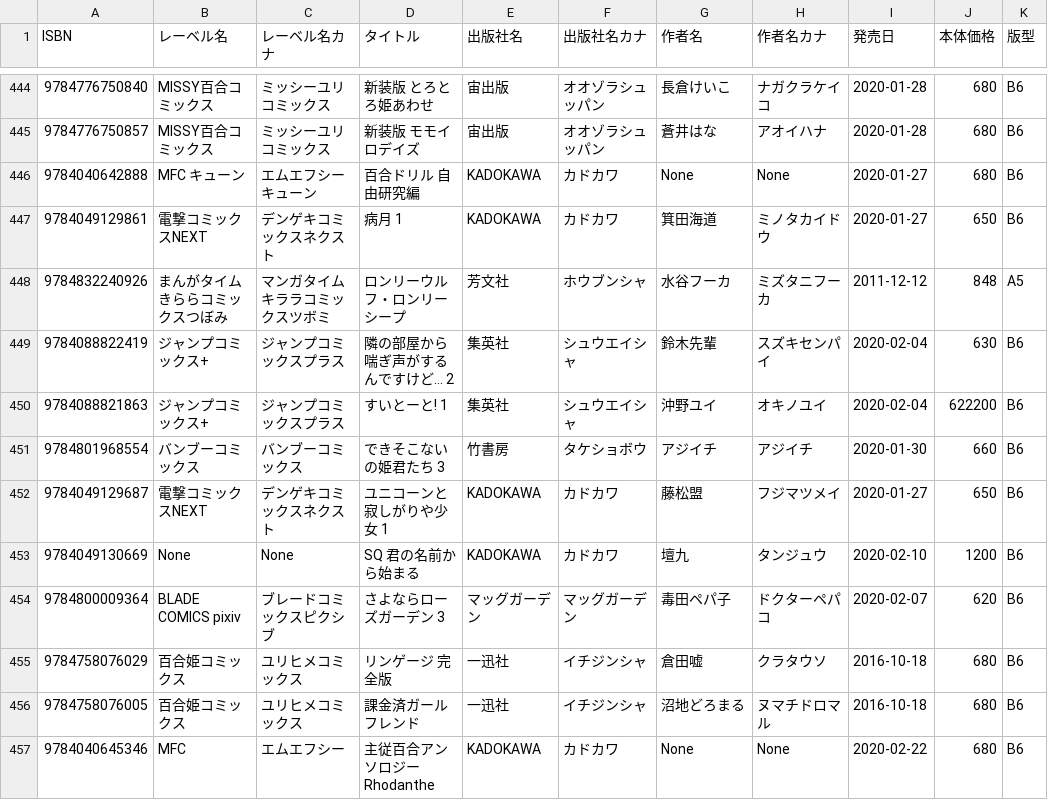
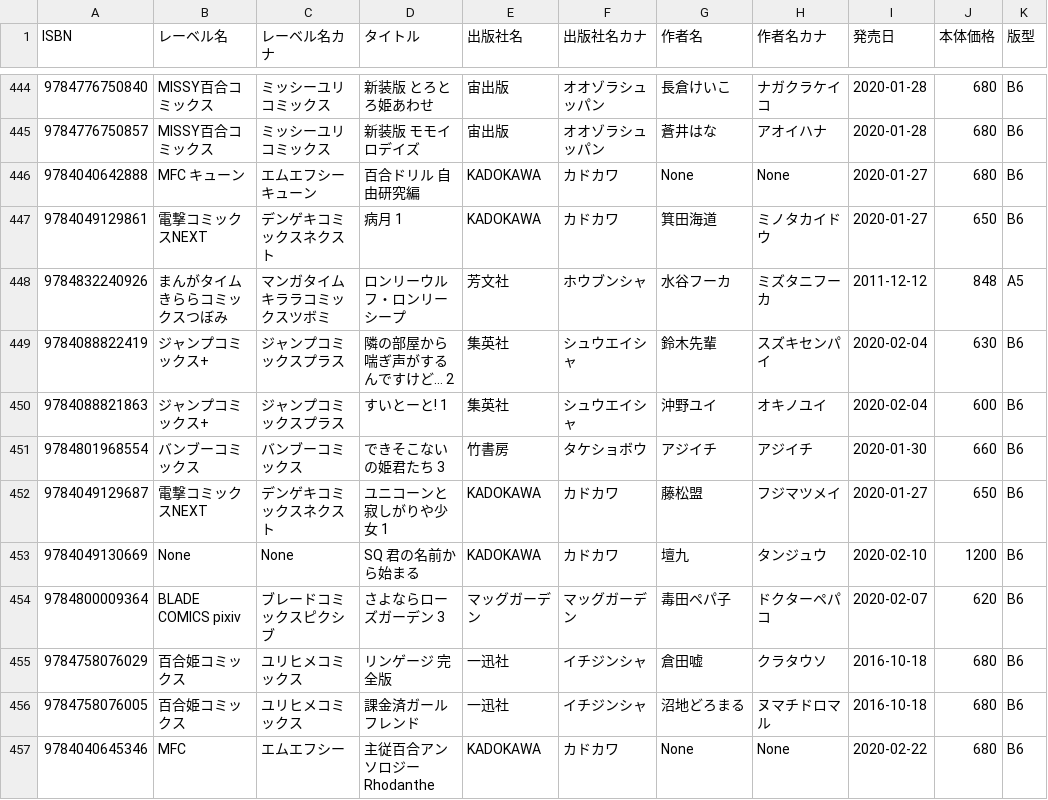
Before and after one commit to mitsuemon/lily-comics, a CSV file: data.csv, drawn as a sheet; only a part is shown, gaps mark what is left out.

Commit message:
[fix] データの修正

```diff
--- a/data.csv
+++ b/data.csv
@@ -449,3 +449,3 @@ ISBN,レーベル名,レーベル名カナ,タイトル,出版社名,出版社
 9784088822419,ジャンプコミックス+,ジャンプコミックスプラス,隣の部屋から喘ぎ声がするんですけど… 2,集英社,シュウエイシャ,鈴木先輩,スズキセンパイ,2020-02-04,630,B6
-9784088821863,ジャンプコミックス+,ジャンプコミックスプラス,すいとーと! 1,集英社,シュウエイシャ,沖野ユイ,オキノユイ,2020-02-04,622200,B6
+9784088821863,ジャンプコミックス+,ジャンプコミックスプラス,すいとーと! 1,集英社,シュウエイシャ,沖野ユイ,オキノユイ,2020-02-04,600,B6
 9784801968554,バンブーコミックス,バンブーコミックス,できそこないの姫君たち 3,竹書房,タケショボウ,アジイチ,アジイチ,2020-01-30,660,B6
```
